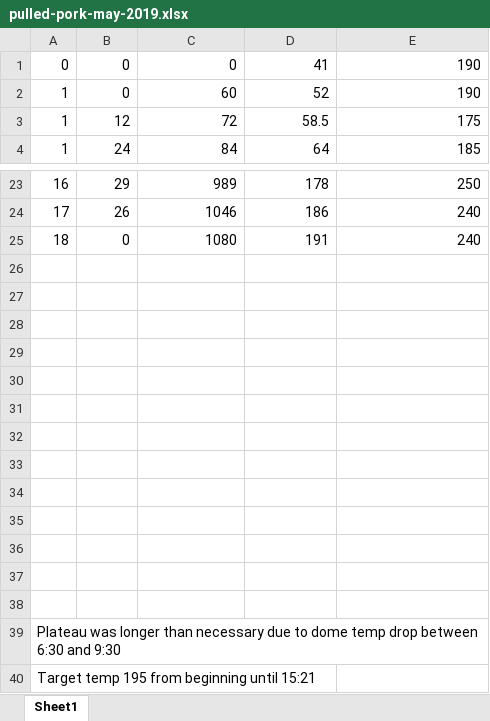
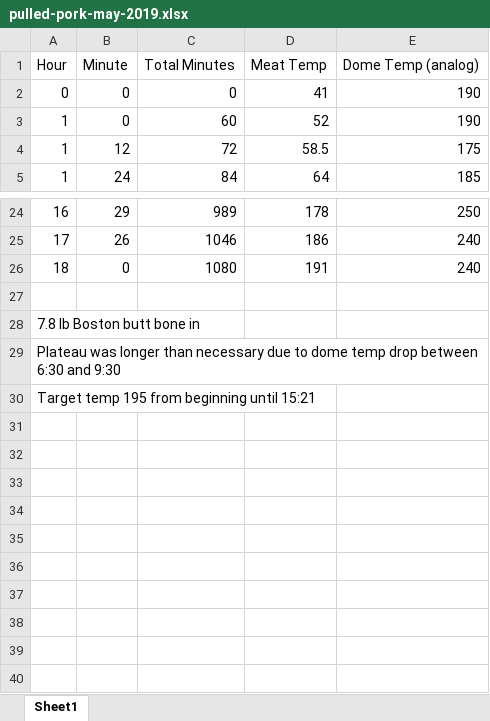
Before and after one commit to TasteTaste/recipes, an Excel workbook: bbq-stuff/logs/pulled-pork-may-2019.xlsx, sheet Sheet1, drawn as a sheet; only a part is shown, gaps mark what is left out; values as stored, in another font and other column widths than the file's, no borders; charts and pictures not drawn; removed rows and columns are numbered as before the commit, all else as after; the diff names each change by its address in the sheet, - before the commit and + after, or states it on an @@ line.

Commit message:
Added cooking and logs directories in bbq

```diff
--- a/bbq-stuff/logs/pulled-pork-may-2019.xlsx (sheet Sheet1)
+++ b/bbq-stuff/logs/pulled-pork-may-2019.xlsx (sheet Sheet1)
+row 1: Hour | Minute | Total Minutes | Meat Temp | Dome Temp (analog)
-A28: (empty)
+A28: 7.8 lb Boston butt bone in
-row 28: (empty)
-row 29: (empty)
-row 30: (empty)
-row 31: (empty)
-row 32: (empty)
-row 33: (empty)
-row 34: (empty)
-row 35: (empty)
-row 36: (empty)
-row 37: (empty)
-row 38: (empty)
```
Also changed, not shown: formulas that keep their value, charts or pictures.
